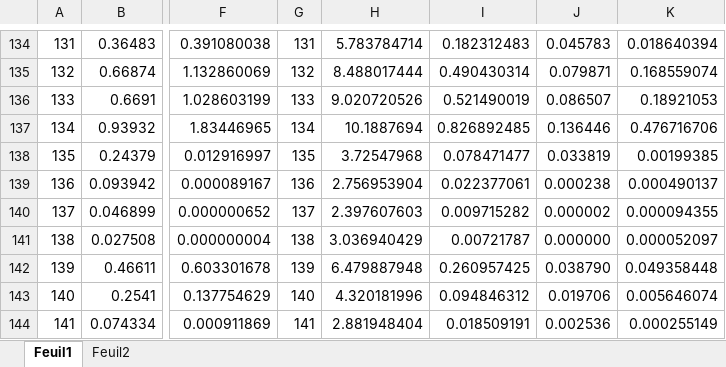
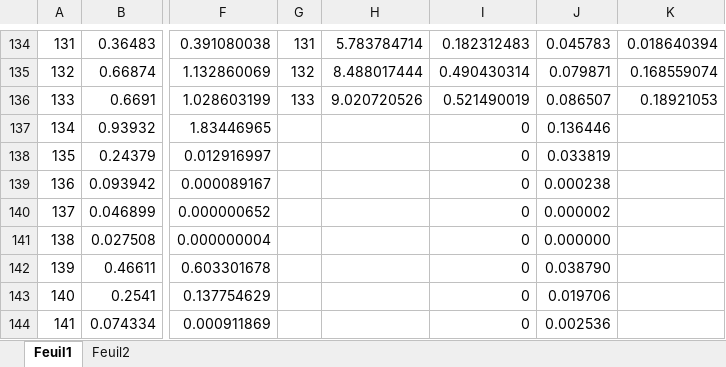
Before and after one commit to TipTop-PSDR/OPALE, an Excel workbook: convolution_stock_miribel.xlsx, sheet Feuil1, drawn as a sheet; only a part is shown, gaps mark what is left out; values as stored, in another font and other column widths than the file's, no borders; charts and pictures not drawn; the diff covers the shown part only; the diff names each change by its address in the sheet, - before the commit and + after, or states it on an @@ line.

Commit message:
Add files via upload

```diff
--- a/convolution_stock_miribel.xlsx (sheet Feuil1)
+++ b/convolution_stock_miribel.xlsx (sheet Feuil1)
-G137: 134
+G137: (empty)
-H137: 10.1887694
+H137: (empty)
-I137: 0.826892485
+I137: 0
-K137: 0.476716706
+K137: (empty)
-G138: 135
+G138: (empty)
-H138: 3.72547968
+H138: (empty)
-I138: 0.078471477
+I138: 0
-K138: 0.00199385
+K138: (empty)
-G139: 136
+G139: (empty)
-H139: 2.756953904
+H139: (empty)
-I139: 0.022377061
+I139: 0
-K139: 0.000490137
+K139: (empty)
-G140: 137
+G140: (empty)
-H140: 2.397607603
+H140: (empty)
-I140: 0.009715282
+I140: 0
-K140: 0.000094355
+K140: (empty)
-G141: 138
+G141: (empty)
-H141: 3.036940429
+H141: (empty)
-I141: 0.00721787
+I141: 0
-K141: 0.000052097
+K141: (empty)
-G142: 139
+G142: (empty)
-H142: 6.479887948
+H142: (empty)
-I142: 0.260957425
+I142: 0
-K142: 0.049358448
+K142: (empty)
-G143: 140
+G143: (empty)
-H143: 4.320181996
+H143: (empty)
-I143: 0.094846312
+I143: 0
-K143: 0.005646074
+K143: (empty)
-G144: 141
+G144: (empty)
-H144: 2.881948404
+H144: (empty)
-I144: 0.018509191
+I144: 0
-K144: 0.000255149
+K144: (empty)
```
Also changed, not shown: 888 edited cells elsewhere in this sheet.
